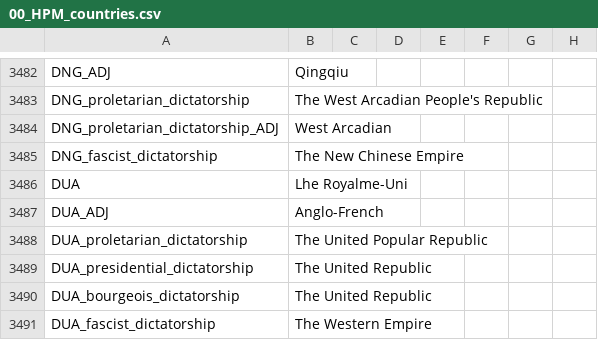
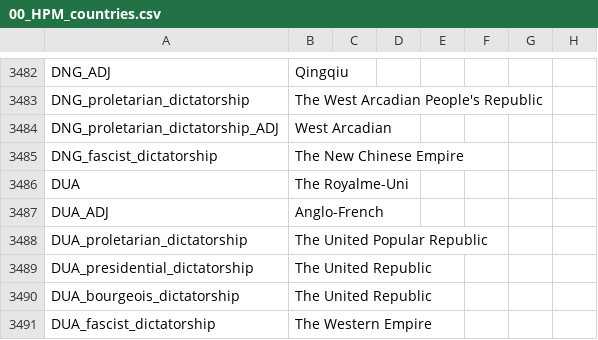
Before and after one commit to kascark/Kascark-dod-version, a CSV file: Divergences of Darkness Multiplayer 1.1/localisation/00_HPM_countries.csv, drawn as a sheet; only a part is shown, gaps mark what is left out; the diff names each change by its address in the sheet, - before the commit and + after, or states it on an @@ line.

```diff
--- a/Divergences of Darkness Multiplayer 1.1/localisation/00_HPM_countries.csv
+++ b/Divergences of Darkness Multiplayer 1.1/localisation/00_HPM_countries.csv
-B3486: Lhe Royalme-Uni
+B3486: The Royalme-Uni
```
Also changed, not shown: 5 other files.
